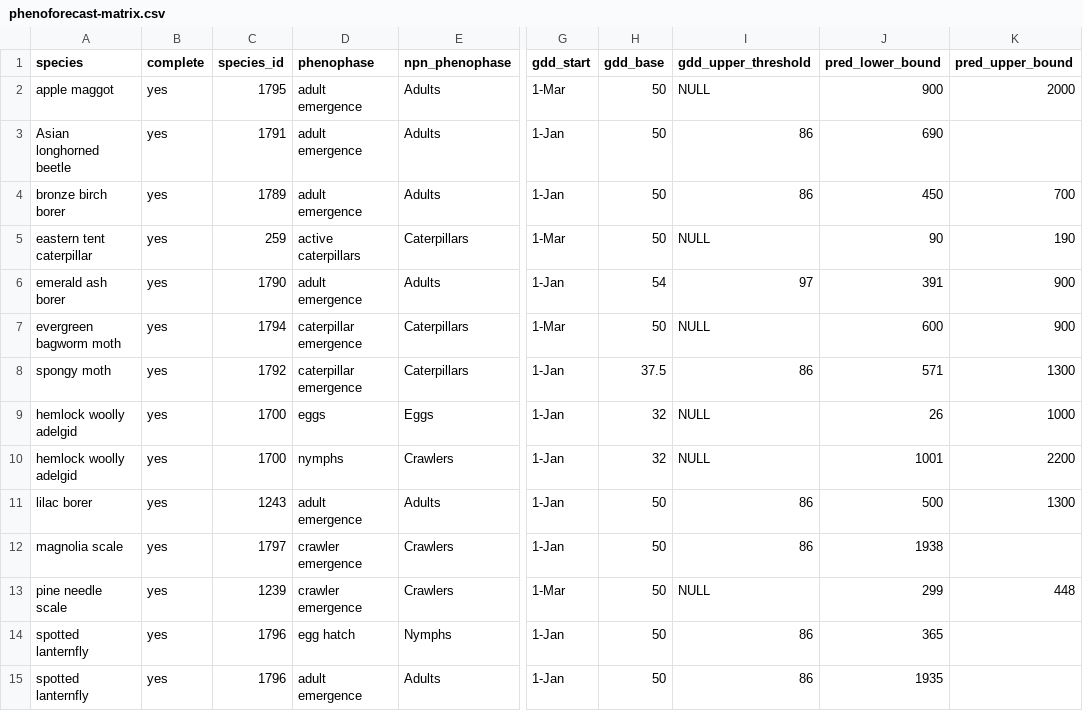
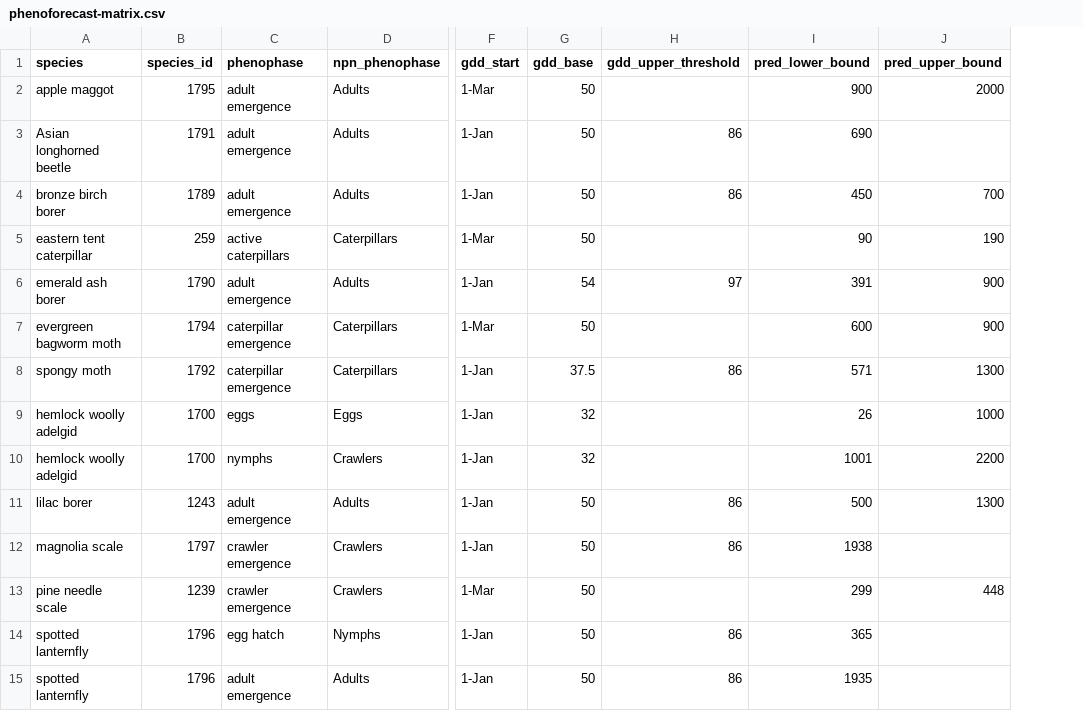
Before and after one commit to ezylstra/NPN-validations, a CSV file: phenoforecast-matrix.csv, drawn as a sheet; only a part is shown, gaps mark what is left out; removed rows and columns are numbered as before the commit, all else as after; the diff names each change by its address in the sheet, - before the commit and + after, or states it on an @@ line.

Commit message:
Update phenoforecast matrix csv

```diff
--- a/phenoforecast-matrix.csv
+++ b/phenoforecast-matrix.csv
-column B (complete), rows 2-15: all yes
-H2 (gdd_upper_threshold): NULL
+H2 (gdd_upper_threshold): (empty)
-H5 (gdd_upper_threshold): NULL
+H5 (gdd_upper_threshold): (empty)
-H7 (gdd_upper_threshold): NULL
+H7 (gdd_upper_threshold): (empty)
-H9:H10 (gdd_upper_threshold): NULL
+H9:H10 (gdd_upper_threshold): (empty)
-H13 (gdd_upper_threshold): NULL
+H13 (gdd_upper_threshold): (empty)
```
